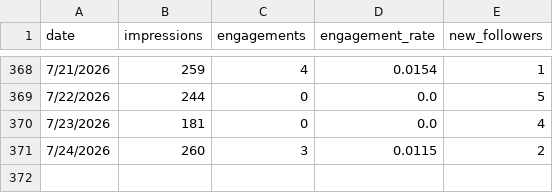
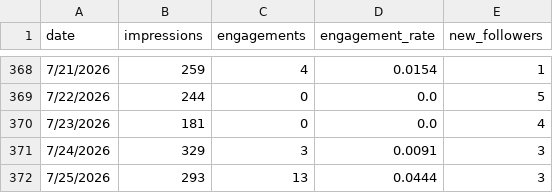
Before and after one commit to Straventis/contentIQ, a CSV file: src/_data/daily_totals.csv, drawn as a sheet; only a part is shown, gaps mark what is left out.

```diff
--- a/src/_data/daily_totals.csv
+++ b/src/_data/daily_totals.csv
@@ -370,2 +370,3 @@ date,impressions,engagements,engagement_rate,new_followers
 7/23/2026,181,0,0.0,4
-7/24/2026,260,3,0.0115,2
+7/24/2026,329,3,0.0091,3
+7/25/2026,293,13,0.0444,3
```
Also changed, not shown: src/_data/discovery_log.csv, src/_data/master.csv, 1 other file.
